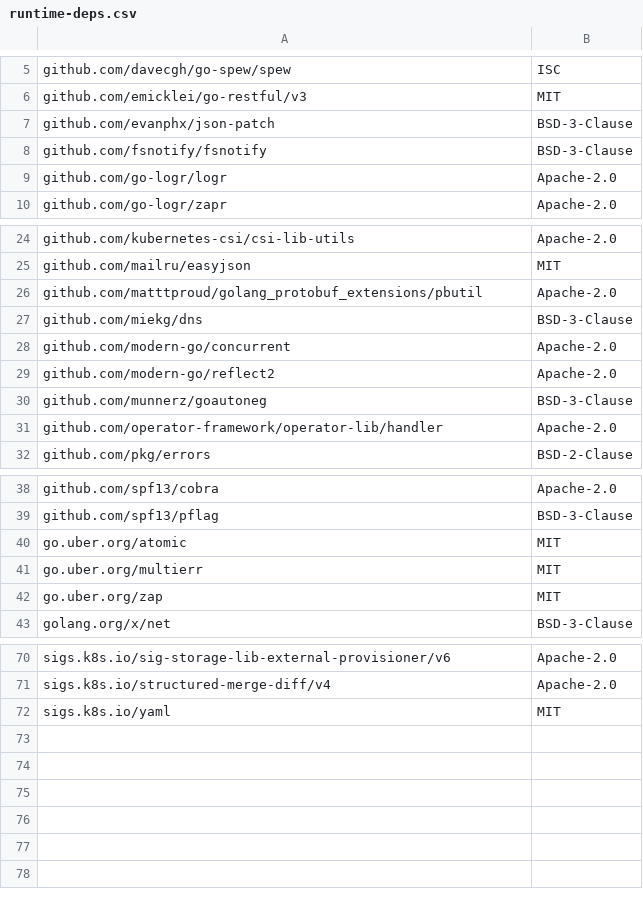
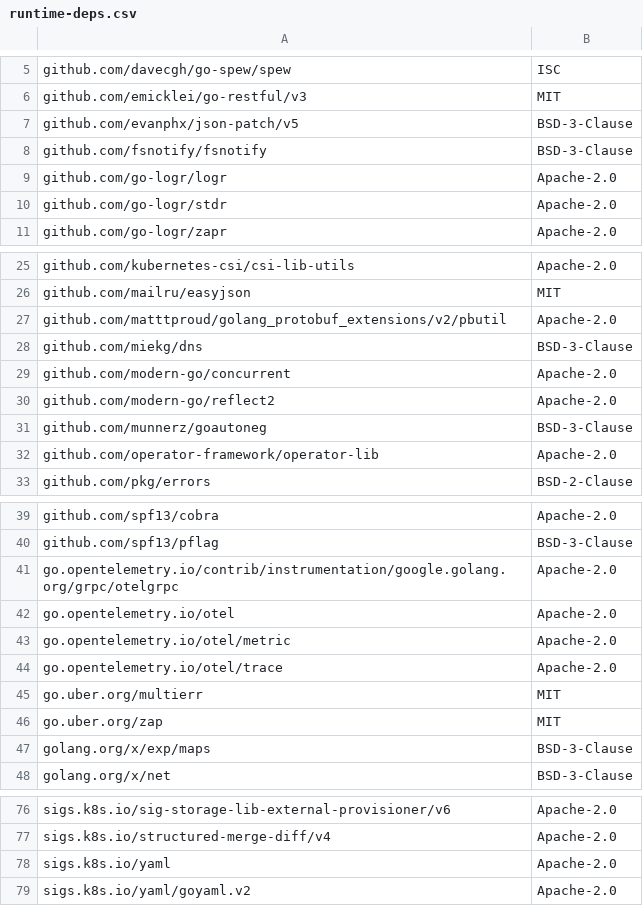
Before and after one commit to intel/pmem-csi, a CSV file: runtime-deps.csv, drawn as a sheet; only a part is shown, gaps mark what is left out; the diff covers the shown part only.

```diff
--- a/runtime-deps.csv
+++ b/runtime-deps.csv
@@ -6,5 +6,6 @@ github.com/davecgh/go-spew/spew,ISC
 github.com/emicklei/go-restful/v3,MIT
-github.com/evanphx/json-patch,BSD-3-Clause
+github.com/evanphx/json-patch/v5,BSD-3-Clause
 github.com/fsnotify/fsnotify,BSD-3-Clause
 github.com/go-logr/logr,Apache-2.0
+github.com/go-logr/stdr,Apache-2.0
 github.com/go-logr/zapr,Apache-2.0
@@ -25,3 +26,3 @@ github.com/kubernetes-csi/csi-lib-utils,Apache-2.0
 github.com/mailru/easyjson,MIT
-github.com/matttproud/golang_protobuf_extensions/pbutil,Apache-2.0
+github.com/matttproud/golang_protobuf_extensions/v2/pbutil,Apache-2.0
 github.com/miekg/dns,BSD-3-Clause
@@ -30,3 +31,3 @@ github.com/modern-go/reflect2,Apache-2.0
 github.com/munnerz/goautoneg,BSD-3-Clause
-github.com/operator-framework/operator-lib/handler,Apache-2.0
+github.com/operator-framework/operator-lib,Apache-2.0
 github.com/pkg/errors,BSD-2-Clause
@@ -39,5 +40,9 @@ github.com/spf13/cobra,Apache-2.0
 github.com/spf13/pflag,BSD-3-Clause
-go.uber.org/atomic,MIT
+go.opentelemetry.io/contrib/instrumentation/google.golang.org/grpc/otelgrpc,Apache-2.0
+go.opentelemetry.io/otel,Apache-2.0
+go.opentelemetry.io/otel/metric,Apache-2.0
+go.opentelemetry.io/otel/trace,Apache-2.0
 go.uber.org/multierr,MIT
 go.uber.org/zap,MIT
+golang.org/x/exp/maps,BSD-3-Clause
 golang.org/x/net,BSD-3-Clause
@@ -71,2 +77,3 @@ sigs.k8s.io/sig-storage-lib-external-provisioner/v6,Apache-2.0
 sigs.k8s.io/structured-merge-diff/v4,Apache-2.0
-sigs.k8s.io/yaml,MIT
+sigs.k8s.io/yaml,Apache-2.0
+sigs.k8s.io/yaml/goyaml.v2,Apache-2.0
```
Also changed, not shown: 1 added row and 1 edited cell elsewhere in this file, 10 other files.
